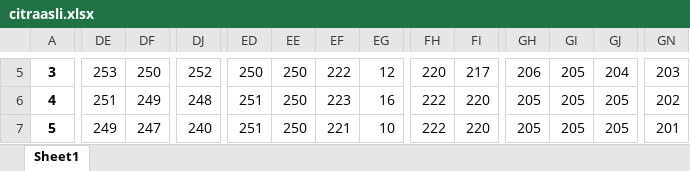
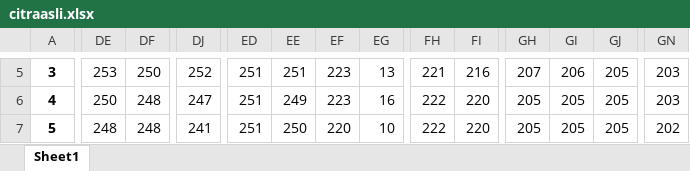
Before and after one commit to fajrinurf/Tugas-Sistem-Multimedia, an Excel workbook: Tugas 2/citraasli.xlsx, sheet Sheet1, drawn as a sheet; only a part is shown, gaps mark what is left out; values as stored, in another font and other column widths than the file's, no borders; the diff covers the shown part only; the diff names each change by its address in the sheet, - before the commit and + after, or states it on an @@ line.

```diff
--- a/Tugas 2/citraasli.xlsx (sheet Sheet1)
+++ b/Tugas 2/citraasli.xlsx (sheet Sheet1)
-ED5: 250
+ED5: 251
-EE5: 250
+EE5: 251
-EF5: 222
+EF5: 223
-EG5: 12
+EG5: 13
-FH5: 220
+FH5: 221
-FI5: 217
+FI5: 216
-GH5: 206
+GH5: 207
-GI5: 205
+GI5: 206
-GJ5: 204
+GJ5: 205
-DE6: 251
+DE6: 250
-DF6: 249
+DF6: 248
-DJ6: 248
+DJ6: 247
-EE6: 250
+EE6: 249
-GN6: 202
+GN6: 203
-DE7: 249
+DE7: 248
-DF7: 247
+DF7: 248
-DJ7: 240
+DJ7: 241
-EF7: 221
+EF7: 220
-GN7: 201
+GN7: 202
```
Also changed, not shown: 842 edited cells elsewhere in this sheet, Tugas 2/average.xlsx, Tugas 2/gaussian.xlsx, 4 other files.
